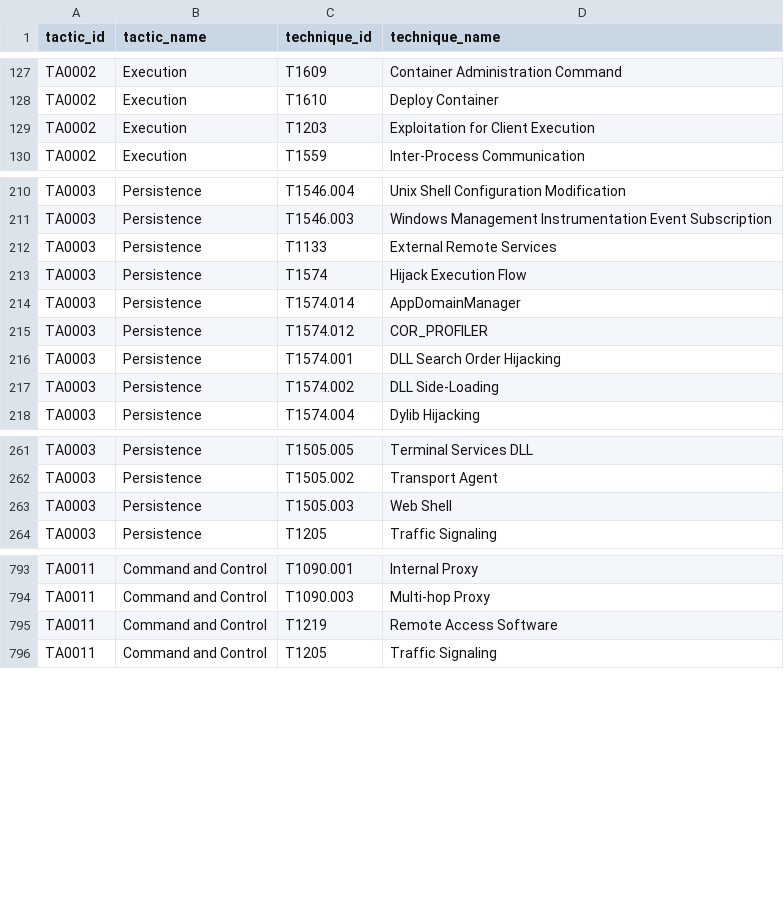
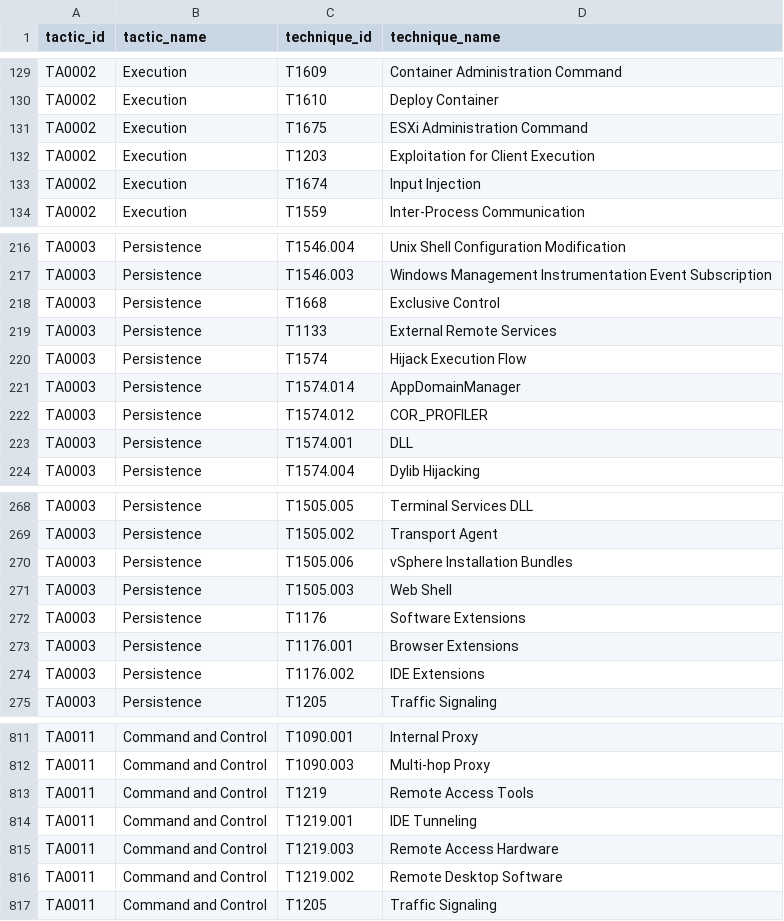
Before and after one commit to seynur/DA-ESS-MitreContent, a CSV file: lookups/mitre_tt_lookup.csv, drawn as a sheet; only a part is shown, gaps mark what is left out; the diff covers the shown part only.

Commit message:
MAAFS-88 mitre-v17 support

```diff
--- a/lookups/mitre_tt_lookup.csv
+++ b/lookups/mitre_tt_lookup.csv
@@ -128,3 +130,5 @@ TA0002,Execution,T1609,Container Administration Command
 TA0002,Execution,T1610,Deploy Container
+TA0002,Execution,T1675,ESXi Administration Command
 TA0002,Execution,T1203,Exploitation for Client Execution
+TA0002,Execution,T1674,Input Injection
 TA0002,Execution,T1559,Inter-Process Communication
@@ -211,2 +217,3 @@ TA0003,Persistence,T1546.004,Unix Shell Configuration Modification
 TA0003,Persistence,T1546.003,Windows Management Instrumentation Event Subscription
+TA0003,Persistence,T1668,Exclusive Control
 TA0003,Persistence,T1133,External Remote Services
@@ -215,4 +222,3 @@ TA0003,Persistence,T1574.014,AppDomainManager
 TA0003,Persistence,T1574.012,COR_PROFILER
-TA0003,Persistence,T1574.001,DLL Search Order Hijacking
-TA0003,Persistence,T1574.002,DLL Side-Loading
+TA0003,Persistence,T1574.001,DLL
 TA0003,Persistence,T1574.004,Dylib Hijacking
@@ -262,3 +269,7 @@ TA0003,Persistence,T1505.005,Terminal Services DLL
 TA0003,Persistence,T1505.002,Transport Agent
+TA0003,Persistence,T1505.006,vSphere Installation Bundles
 TA0003,Persistence,T1505.003,Web Shell
+TA0003,Persistence,T1176,Software Extensions
+TA0003,Persistence,T1176.001,Browser Extensions
+TA0003,Persistence,T1176.002,IDE Extensions
 TA0003,Persistence,T1205,Traffic Signaling
@@ -794,3 +812,6 @@ TA0011,Command and Control,T1090.001,Internal Proxy
 TA0011,Command and Control,T1090.003,Multi-hop Proxy
-TA0011,Command and Control,T1219,Remote Access Software
+TA0011,Command and Control,T1219,Remote Access Tools
+TA0011,Command and Control,T1219.001,IDE Tunneling
+TA0011,Command and Control,T1219.003,Remote Access Hardware
+TA0011,Command and Control,T1219.002,Remote Desktop Software
 TA0011,Command and Control,T1205,Traffic Signaling
```
Also changed, not shown: 15 added rows, 2 removed rows and 6 edited cells elsewhere in this file, lookups/mitre_lookup.csv, lookups/mitre_lookup_subtechniques.csv, 1 other file.
